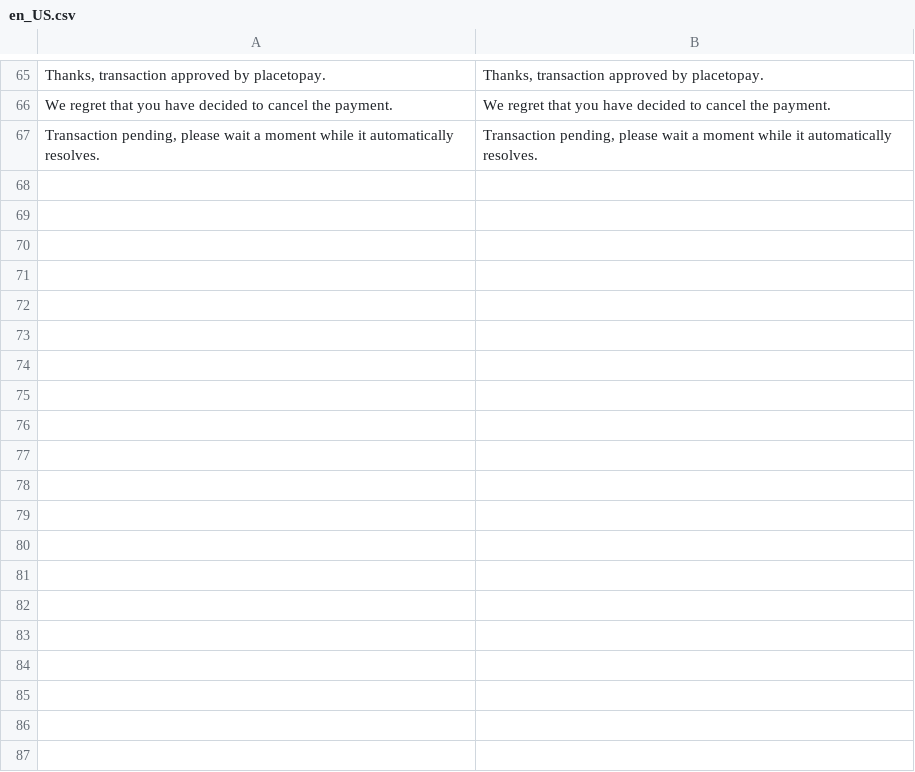
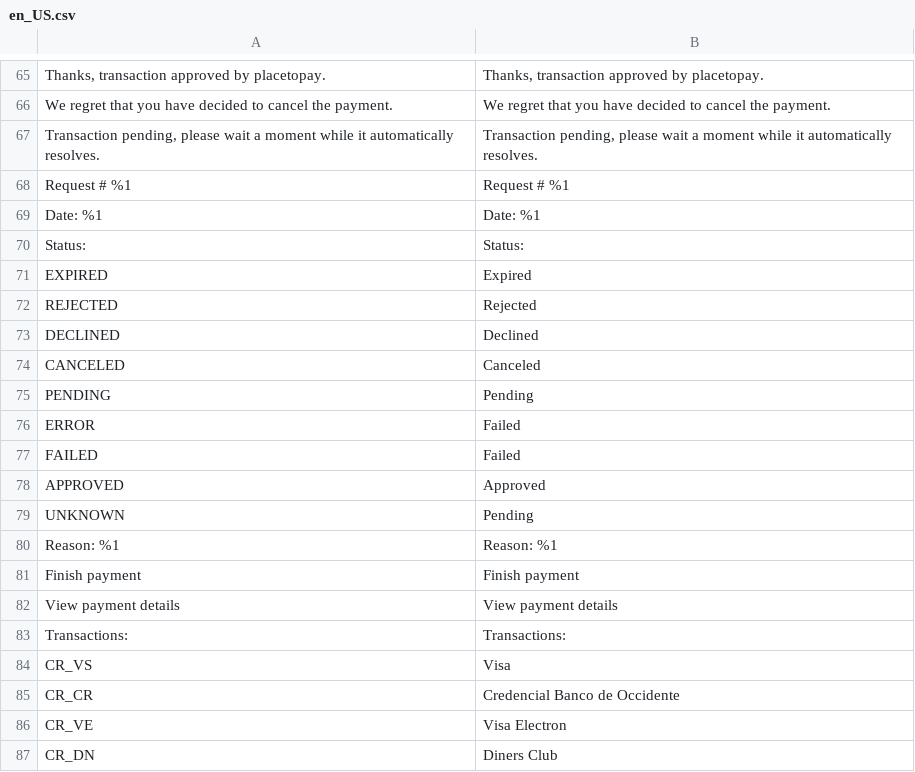
Before and after one commit to placetopay-org/magento2-placetopay, a CSV file: i18n/en_US.csv, drawn as a sheet; only a part is shown, gaps mark what is left out; the diff covers the shown part only; the diff names each change by its address in the sheet, - before the commit and + after, or states it on an @@ line.

```diff
--- a/i18n/en_US.csv
+++ b/i18n/en_US.csv
+row 68: Request # %1 | Request # %1
+row 69: Date: %1 | Date: %1
+row 70: Status: | Status:
+row 71: EXPIRED | Expired
+row 72: REJECTED | Rejected
+row 73: DECLINED | Declined
+row 74: CANCELED | Canceled
+row 75: PENDING | Pending
+row 76: ERROR | Failed
+row 77: FAILED | Failed
+row 78: APPROVED | Approved
+row 79: UNKNOWN | Pending
+row 80: Reason: %1 | Reason: %1
+row 81: Finish payment | Finish payment
+row 82: View payment details | View payment details
+row 83: Transactions: | Transactions:
+row 84: CR_VS | Visa
+row 85: CR_CR | Credencial Banco de Occidente
+row 86: CR_VE | Visa Electron
+row 87: CR_DN | Diners Club
```
Also changed, not shown: 20 added rows elsewhere in this file, i18n/es_CO.csv, i18n/es_ES.csv, 2 other files.
